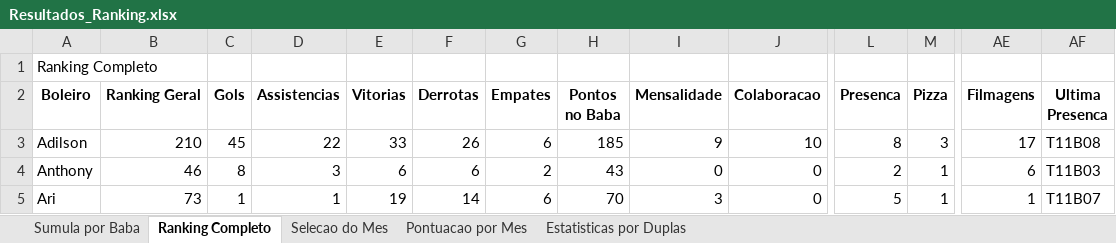
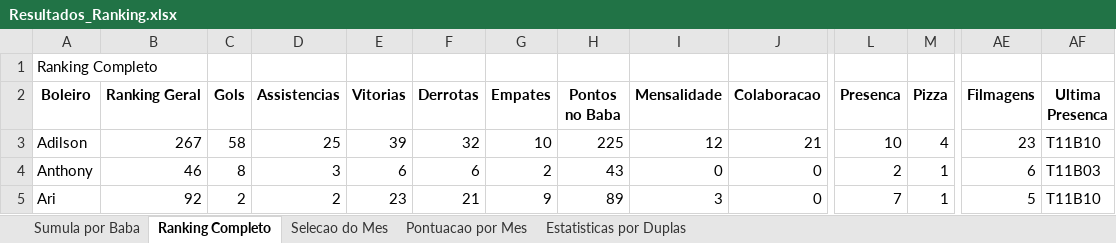
Before and after one commit to FlickFlash/associacao-futebol, an Excel workbook: Teste_1_Jogador_Completo/Resultados_Ranking.xlsx, sheet Ranking Completo, drawn as a sheet; only a part is shown, gaps mark what is left out; values as stored, in another font and other column widths than the file's, no borders; the diff covers the shown part only; the diff names each change by its address in the sheet, - before the commit and + after, or states it on an @@ line.

Commit message:
Preenchimento de dados do baba T11B10

```diff
--- a/Teste_1_Jogador_Completo/Resultados_Ranking.xlsx (sheet Ranking Completo)
+++ b/Teste_1_Jogador_Completo/Resultados_Ranking.xlsx (sheet Ranking Completo)
-B3 (Ranking Geral): 210
+B3 (Ranking Geral): 267
-C3 (Gols): 45
+C3 (Gols): 58
-D3 (Assistencias): 22
+D3 (Assistencias): 25
-E3 (Vitorias): 33
+E3 (Vitorias): 39
-F3 (Derrotas): 26
+F3 (Derrotas): 32
-G3 (Empates): 6
+G3 (Empates): 10
-H3 (Pontos no Baba): 185
+H3 (Pontos no Baba): 225
-I3 (Mensalidade): 9
+I3 (Mensalidade): 12
-J3 (Colaboracao): 10
+J3 (Colaboracao): 21
-L3 (Presenca): 8
+L3 (Presenca): 10
-M3 (Pizza): 3
+M3 (Pizza): 4
-AE3 (Filmagens): 17
+AE3 (Filmagens): 23
-AF3 (Ultima Presenca): T11B08
+AF3 (Ultima Presenca): T11B10
-B5 (Ranking Geral): 73
+B5 (Ranking Geral): 92
-C5 (Gols): 1
+C5 (Gols): 2
-D5 (Assistencias): 1
+D5 (Assistencias): 2
-E5 (Vitorias): 19
+E5 (Vitorias): 23
-F5 (Derrotas): 14
+F5 (Derrotas): 21
-G5 (Empates): 6
+G5 (Empates): 9
-H5 (Pontos no Baba): 70
+H5 (Pontos no Baba): 89
-L5 (Presenca): 5
+L5 (Presenca): 7
-AE5 (Filmagens): 1
+AE5 (Filmagens): 5
-AF5 (Ultima Presenca): T11B07
+AF5 (Ultima Presenca): T11B10
```
Also changed, not shown: 3 added rows and 291 edited cells elsewhere in this sheet, sheet Estatisticas por Duplas, sheet Sumula por Baba, sheet Pontuacao por Mes, sheet Selecao do Mes, 1 other file.
